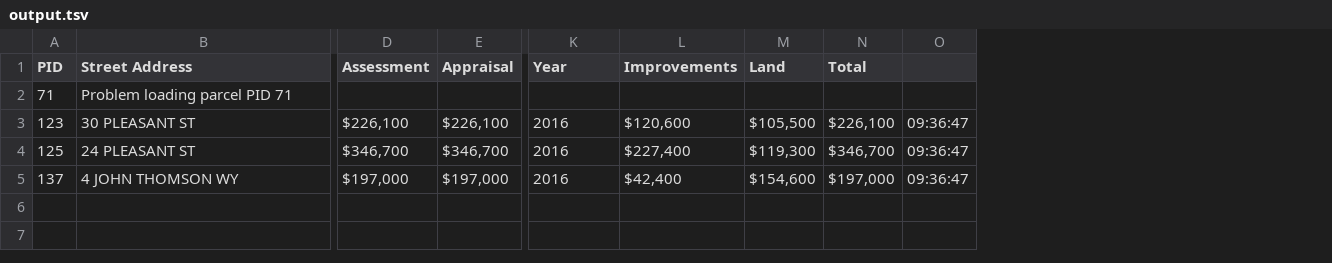
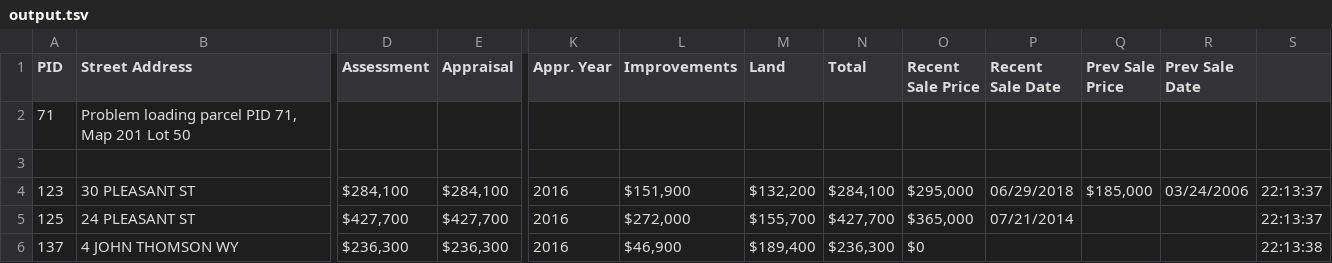
Before and after one commit to TaxFairness/ScrapingVGSI, a TSV file: output.tsv, drawn as a sheet; only a part is shown, gaps mark what is left out; removed rows and columns are numbered as before the commit, all else as after; rows hold the shown columns only; the diff names each change by its address in the sheet, - before the commit and + after, or states it on an @@ line.

Commit message:
Added current and previous sale price & dates

```diff
--- a/output.tsv
+++ b/output.tsv
-column O, rows 3-5: all 09:36:47
+column O (Recent Sale Price), rows 4-6: $295,000 | $365,000 | $0
+column P (Recent Sale Date), rows 4-5: 06/29/2018 | 07/21/2014
+column Q (Prev Sale Price), row 4: $185,000
+column R (Prev Sale Date), row 4: 03/24/2006
+column S, rows 4-6: 22:13:37 | 22:13:37 | 22:13:38
-K1: Year
+K1: Appr. Year
-B2 (Street Address): Problem loading parcel PID 71
+B2 (Street Address): Problem loading parcel PID 71, Map 201 Lot 50
+row 3: (empty)
-D4 (Assessment): $226,100
+D4 (Assessment): $284,100
-E4 (Appraisal): $226,100
+E4 (Appraisal): $284,100
-L4 (Improvements): $120,600
+L4 (Improvements): $151,900
-M4 (Land): $105,500
+M4 (Land): $132,200
-N4 (Total): $226,100
+N4 (Total): $284,100
-D5 (Assessment): $346,700
+D5 (Assessment): $427,700
-E5 (Appraisal): $346,700
+E5 (Appraisal): $427,700
-L5 (Improvements): $227,400
+L5 (Improvements): $272,000
-M5 (Land): $119,300
+M5 (Land): $155,700
-N5 (Total): $346,700
+N5 (Total): $427,700
-D6 (Assessment): $197,000
+D6 (Assessment): $236,300
-E6 (Appraisal): $197,000
+E6 (Appraisal): $236,300
-L6 (Improvements): $42,400
+L6 (Improvements): $46,900
-M6 (Land): $154,600
+M6 (Land): $189,400
-N6 (Total): $197,000
+N6 (Total): $236,300
```
Also changed, not shown: 1 other file.
